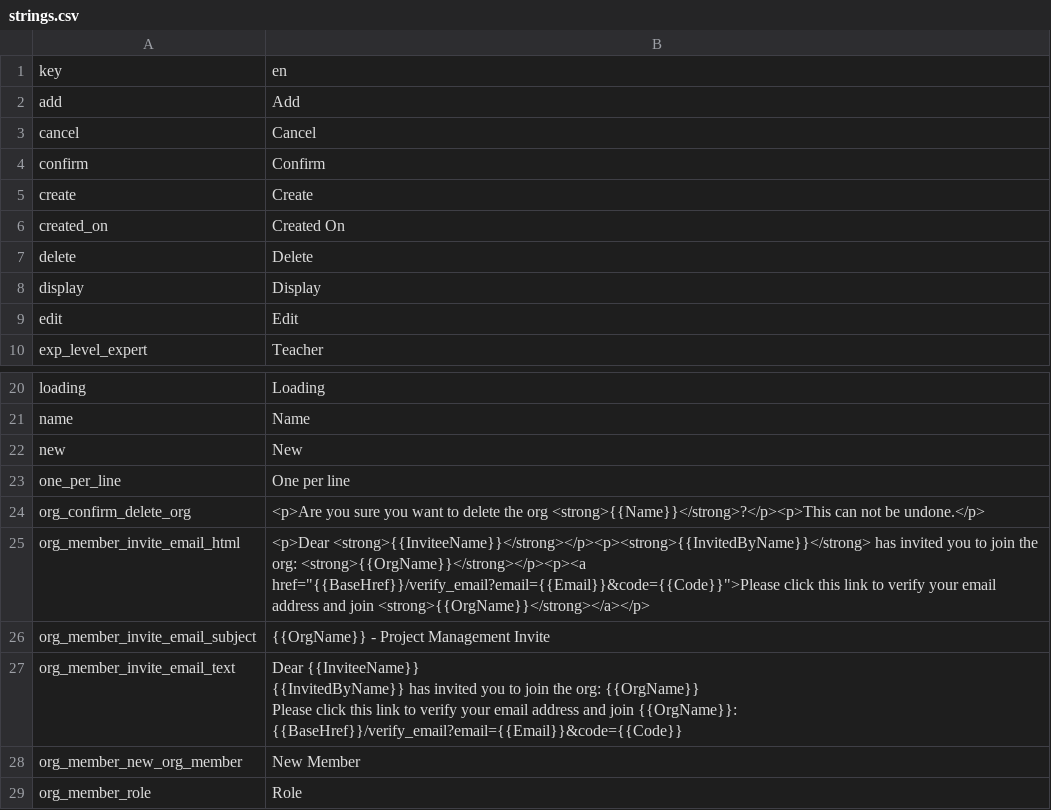
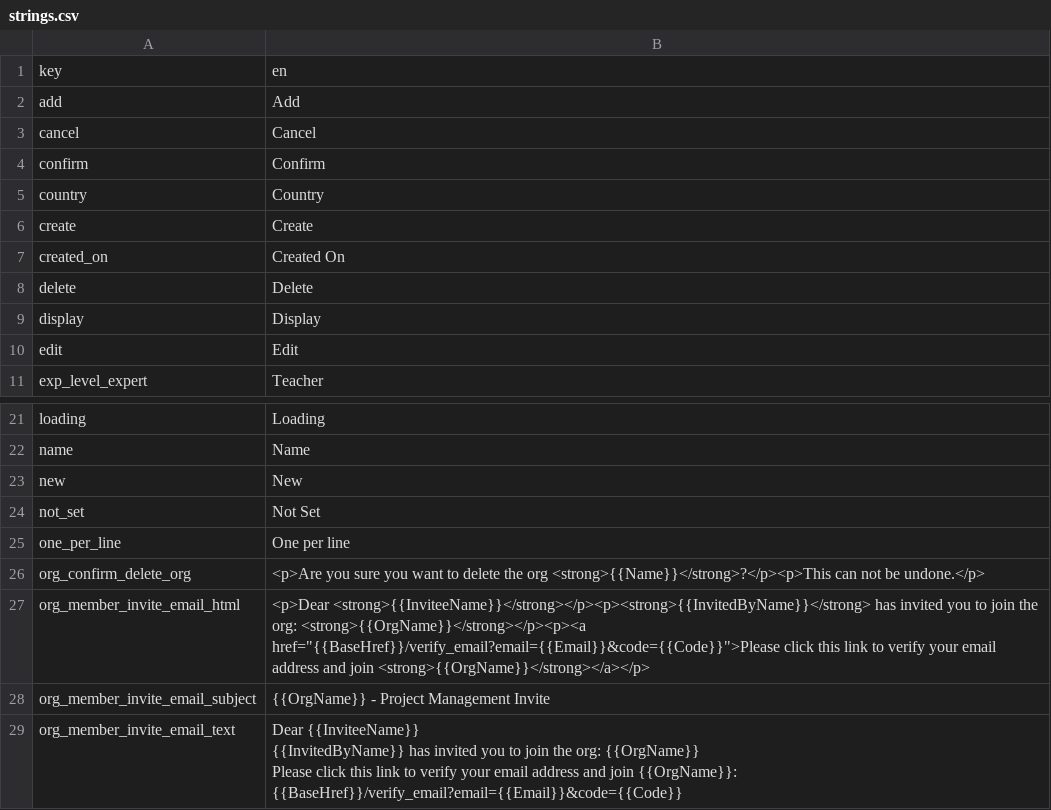
Before and after one commit to 0xor1/maple, a CSV file: Maple.I18n/strings.csv, drawn as a sheet; only a part is shown, gaps mark what is left out; the shorter side is filled out with more unchanged rows.

```diff
--- a/Maple.I18n/strings.csv
+++ b/Maple.I18n/strings.csv
@@ -4,2 +4,3 @@ cancel,Cancel
 confirm,Confirm
+country,Country
 create,Create
@@ -22,2 +23,3 @@ name,Name
 new,New
+not_set,Not Set
 one_per_line,One per line
```
Also changed, not shown: 16 other files.
